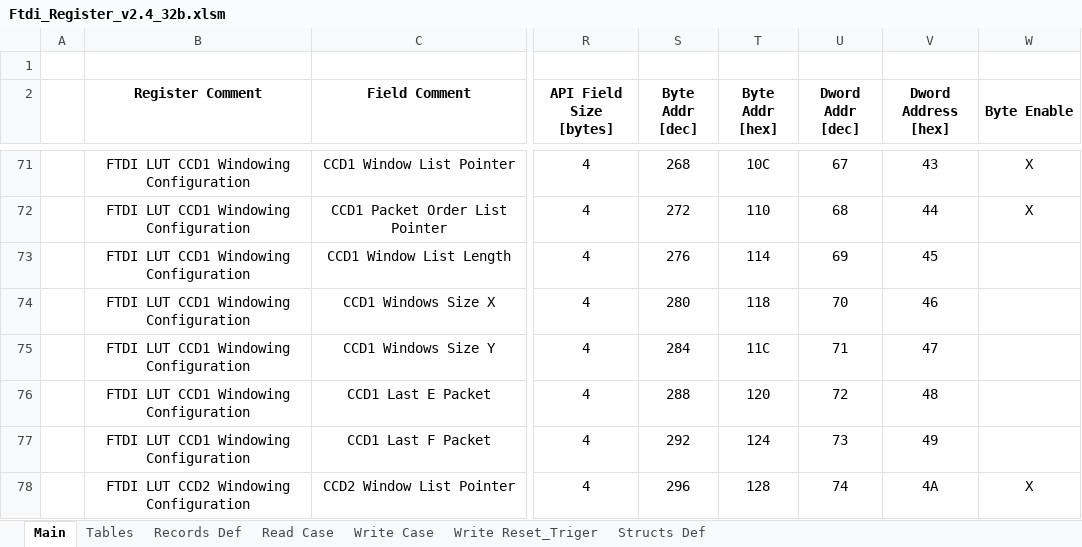
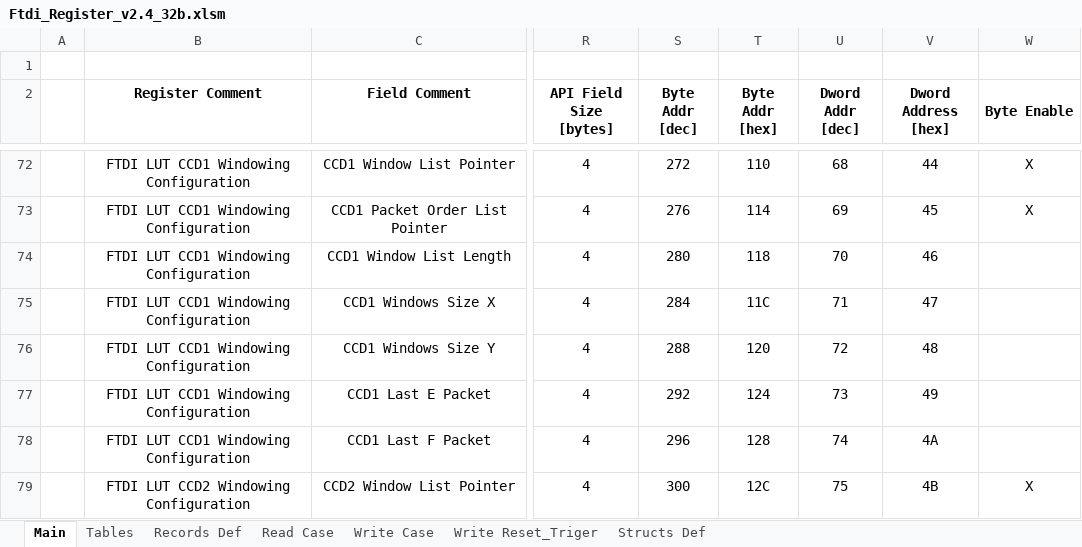
Before and after one commit to NSEE/SimuCam_Development_FFEE, an Excel workbook: FPGA_Developments/FTDI_USB3/References/Ftdi_Register_v2.4_32b.xlsm, sheet Main, drawn as a sheet; only a part is shown, gaps mark what is left out; values as stored, in another font and other column widths than the file's, no borders; addresses are those after the commit; the diff covers the shown part only; the diff names each change by its address in the sheet, - before the commit and + after, or states it on an @@ line.

```diff
--- a/FPGA_Developments/FTDI_USB3/References/Ftdi_Register_v2.4_32b.xlsm (sheet Main)
+++ b/FPGA_Developments/FTDI_USB3/References/Ftdi_Register_v2.4_32b.xlsm (sheet Main)
-S72 (Byte Addr [dec]): 268
+S72 (Byte Addr [dec]): 272
-T72 (Byte Addr [hex]): 10C
+T72 (Byte Addr [hex]): 110
-U72 (Dword Addr [dec]): 67
+U72 (Dword Addr [dec]): 68
-V72 (Dword Address [hex]): 43
+V72 (Dword Address [hex]): 44
-S73 (Byte Addr [dec]): 272
+S73 (Byte Addr [dec]): 276
-T73 (Byte Addr [hex]): 110
+T73 (Byte Addr [hex]): 114
-U73 (Dword Addr [dec]): 68
+U73 (Dword Addr [dec]): 69
-V73 (Dword Address [hex]): 44
+V73 (Dword Address [hex]): 45
-S74 (Byte Addr [dec]): 276
+S74 (Byte Addr [dec]): 280
-T74 (Byte Addr [hex]): 114
+T74 (Byte Addr [hex]): 118
-U74 (Dword Addr [dec]): 69
+U74 (Dword Addr [dec]): 70
-V74 (Dword Address [hex]): 45
+V74 (Dword Address [hex]): 46
-S75 (Byte Addr [dec]): 280
+S75 (Byte Addr [dec]): 284
-T75 (Byte Addr [hex]): 118
+T75 (Byte Addr [hex]): 11C
-U75 (Dword Addr [dec]): 70
+U75 (Dword Addr [dec]): 71
-V75 (Dword Address [hex]): 46
+V75 (Dword Address [hex]): 47
-S76 (Byte Addr [dec]): 284
+S76 (Byte Addr [dec]): 288
-T76 (Byte Addr [hex]): 11C
+T76 (Byte Addr [hex]): 120
-U76 (Dword Addr [dec]): 71
+U76 (Dword Addr [dec]): 72
-V76 (Dword Address [hex]): 47
+V76 (Dword Address [hex]): 48
-S77 (Byte Addr [dec]): 288
+S77 (Byte Addr [dec]): 292
-T77 (Byte Addr [hex]): 120
+T77 (Byte Addr [hex]): 124
-U77 (Dword Addr [dec]): 72
+U77 (Dword Addr [dec]): 73
-V77 (Dword Address [hex]): 48
+V77 (Dword Address [hex]): 49
-S78 (Byte Addr [dec]): 292
+S78 (Byte Addr [dec]): 296
-T78 (Byte Addr [hex]): 124
+T78 (Byte Addr [hex]): 128
-U78 (Dword Addr [dec]): 73
+U78 (Dword Addr [dec]): 74
-V78 (Dword Address [hex]): 49
+V78 (Dword Address [hex]): 4A
-S79 (Byte Addr [dec]): 296
+S79 (Byte Addr [dec]): 300
-T79 (Byte Addr [hex]): 128
+T79 (Byte Addr [hex]): 12C
-U79 (Dword Addr [dec]): 74
+U79 (Dword Addr [dec]): 75
-V79 (Dword Address [hex]): 4A
+V79 (Dword Address [hex]): 4B
```
Also changed, not shown: 1 added row and 696 edited cells elsewhere in this sheet, sheet Read Case, sheet Write Case, sheet Records Def, sheet Write Reset_Triger, sheet Structs Def, formulas that keep their value, FPGA_Developments/FTDI_USB3/References/Ftdi_Register_v2.4.xlsm, 24 other files.
